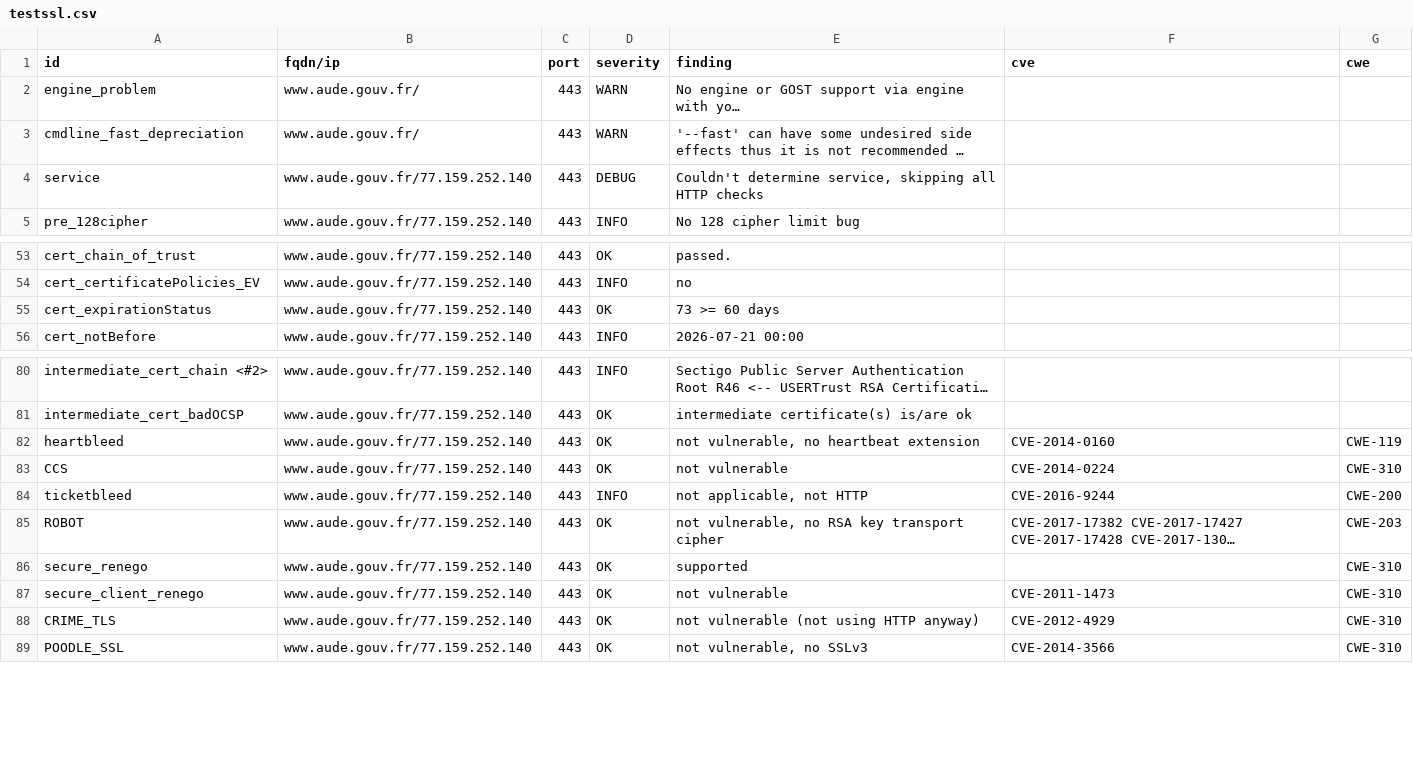
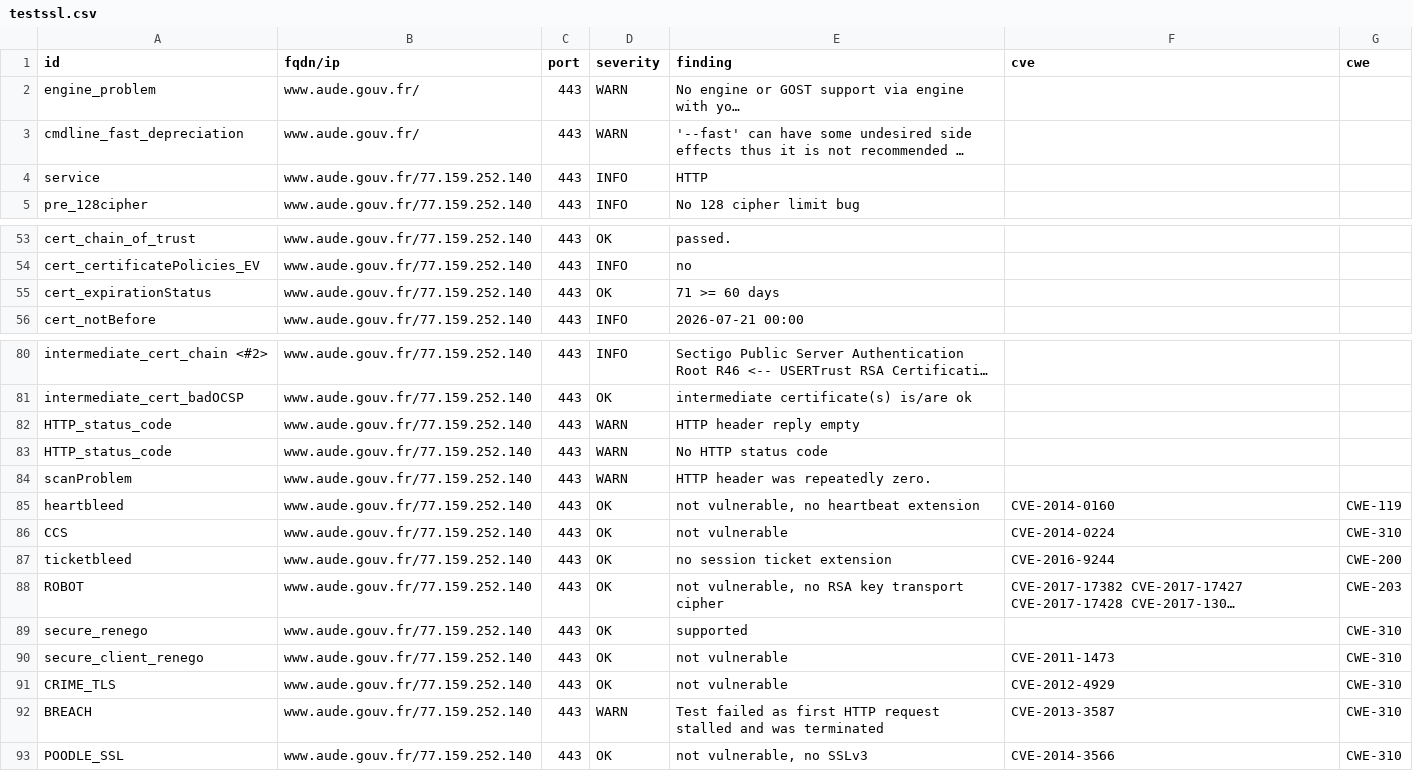
Before and after one commit to dnum-mi/dashlord, a CSV file: results/aHR0cHM6Ly93d3cuYXVkZS5nb3V2LmZy/testssl.csv, drawn as a sheet; only a part is shown, gaps mark what is left out; long unchanged cells end in …; addresses are those after the commit; the diff names each change by its address in the sheet, - before the commit and + after, or states it on an @@ line.

```diff
--- a/results/aHR0cHM6Ly93d3cuYXVkZS5nb3V2LmZy/testssl.csv
+++ b/results/aHR0cHM6Ly93d3cuYXVkZS5nb3V2LmZy/testssl.csv
-D4 (severity): DEBUG
+D4 (severity): INFO
-E4 (finding): Couldn't determine service, skipping all HTTP checks
+E4 (finding): HTTP
-E55 (finding): 73 >= 60 days
+E55 (finding): 71 >= 60 days
+row 82: HTTP_status_code | www.aude.gouv.fr/77.159.252.140 | 443 | WARN | HTTP header reply empty
+row 83: HTTP_status_code | www.aude.gouv.fr/77.159.252.140 | 443 | WARN | No HTTP status code
+row 84: scanProblem | www.aude.gouv.fr/77.159.252.140 | 443 | WARN | HTTP header was repeatedly zero.
-D87 (severity): INFO
+D87 (severity): OK
-E87 (finding): not applicable, not HTTP
+E87 (finding): no session ticket extension
-E91 (finding): not vulnerable (not using HTTP anyway)
+E91 (finding): not vulnerable
+row 92: BREACH | www.aude.gouv.fr/77.159.252.140 | 443 | WARN | Test failed as first HTTP request stalled and was terminated | CVE-2013-3587 | CWE-310
```
Also changed, not shown: 4 other files.
